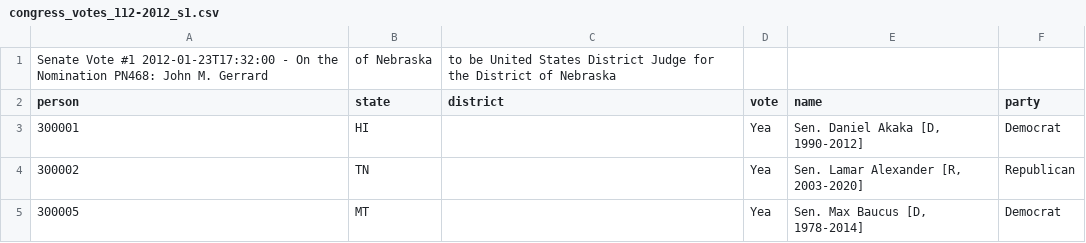
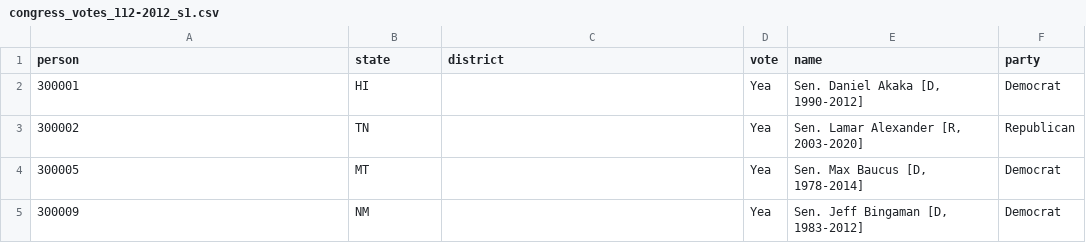
Before and after one commit to lukemills/quantifyingCorruption, a CSV file: congress_votes_112-2012_s1.csv, drawn as a sheet; only a part is shown; the shorter side is filled out with more unchanged rows.

```diff
--- a/congress_votes_112-2012_s1.csv
+++ b/congress_votes_112-2012_s1.csv
@@ -1,2 +1 @@
-Senate Vote #1 2012-01-23T17:32:00 - On the Nomination PN468: John M. Gerrard, of Nebraska, to be United States District Judge for the District of Nebraska
 person,state,district,vote,name,party
```
Also changed, not shown: congress_votes_107-2001_s1.csv, congress_votes_108-2004_h1.csv, 11 other files.
